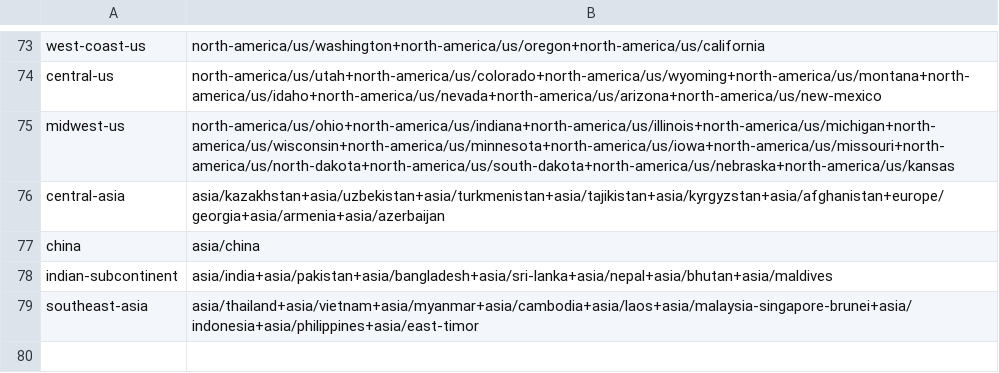
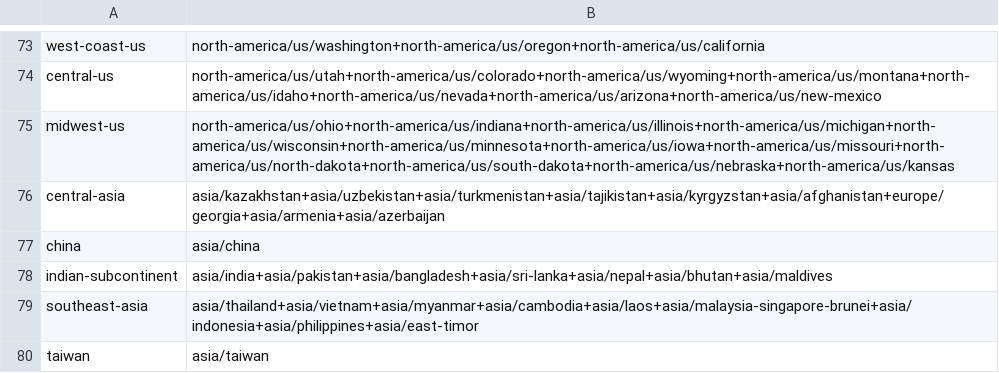
Before and after one commit to jasontitus/streetzim, a TSV file: cloud/region-outlines.tsv, drawn as a sheet; only a part is shown, gaps mark what is left out.

```diff
--- a/cloud/region-outlines.tsv
+++ b/cloud/region-outlines.tsv
@@ -79 +79,2 @@ indian-subcontinent	asia/india+asia/pakistan+asia/bangladesh+asia/sri-lanka+asia
 southeast-asia	asia/thailand+asia/vietnam+asia/myanmar+asia/cambodia+asia/laos+asia/malaysia-singapore-brunei+asia/indonesia+asia/philippines+asia/east-timor
+taiwan	asia/taiwan
```
Also changed, not shown: cloud/region-languages.tsv, cloud/regions.tsv, 1 other file.
